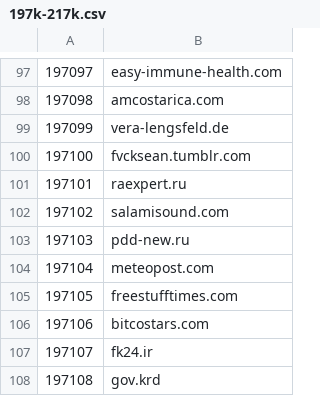
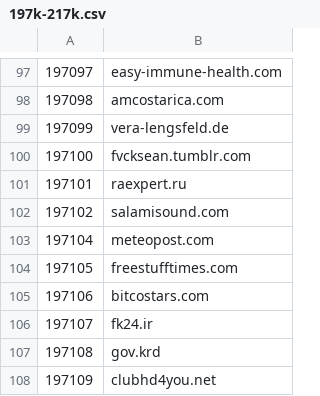
Before and after one commit to cnsuhao/SSOScraping, a CSV file: data/csv/197k-217k.csv, drawn as a sheet; only a part is shown, gaps mark what is left out; the shorter side is filled out with more unchanged rows.

```diff
--- a/data/csv/197k-217k.csv
+++ b/data/csv/197k-217k.csv
@@ -102,3 +102,2 @@
 197102,salamisound.com
-197103,pdd-new.ru
 197104,meteopost.com
```
Also changed, not shown: data/csv/problems.csv.
